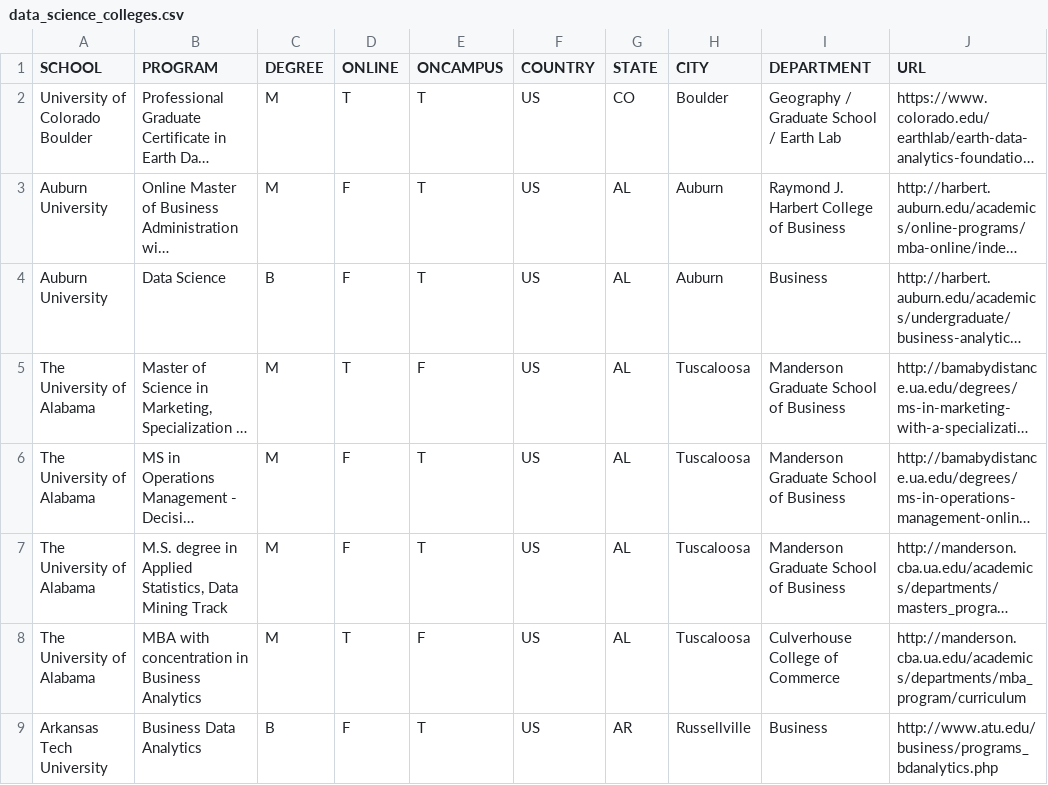
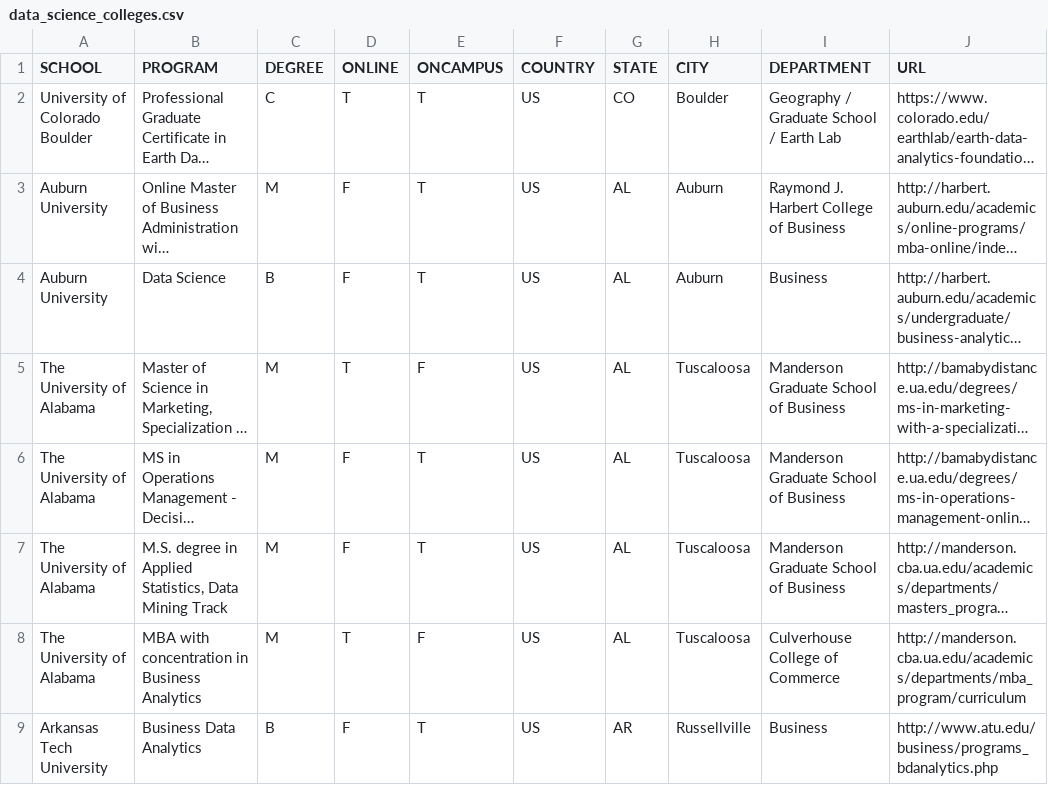
Before and after one commit to lwasser/awesome-datascience-colleges, a CSV file: data_science_colleges.csv, drawn as a sheet; only a part is shown; long unchanged cells end in …; the diff names each change by its address in the sheet, - before the commit and + after, or states it on an @@ line.

Commit message:
changing to certificate vs masters

```diff
--- a/data_science_colleges.csv
+++ b/data_science_colleges.csv
-C2 (DEGREE): M
+C2 (DEGREE): C
```
